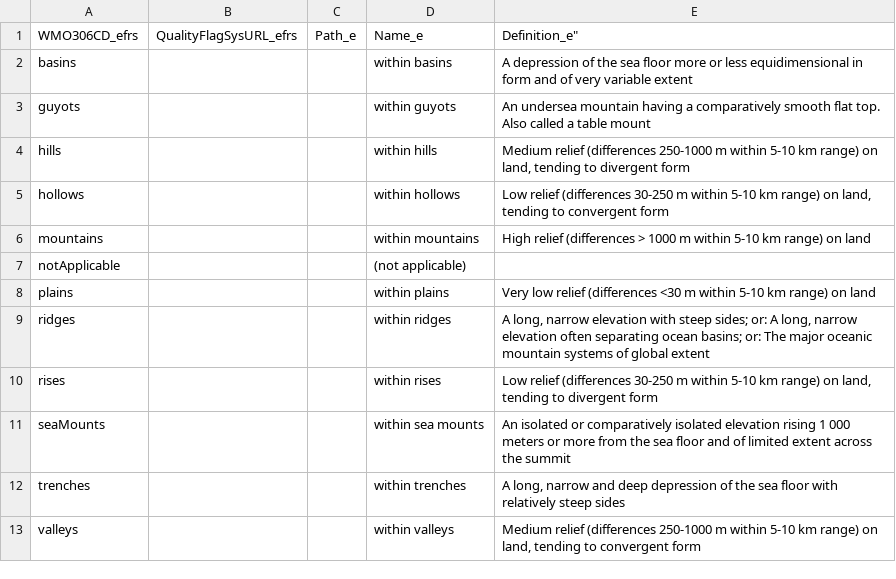
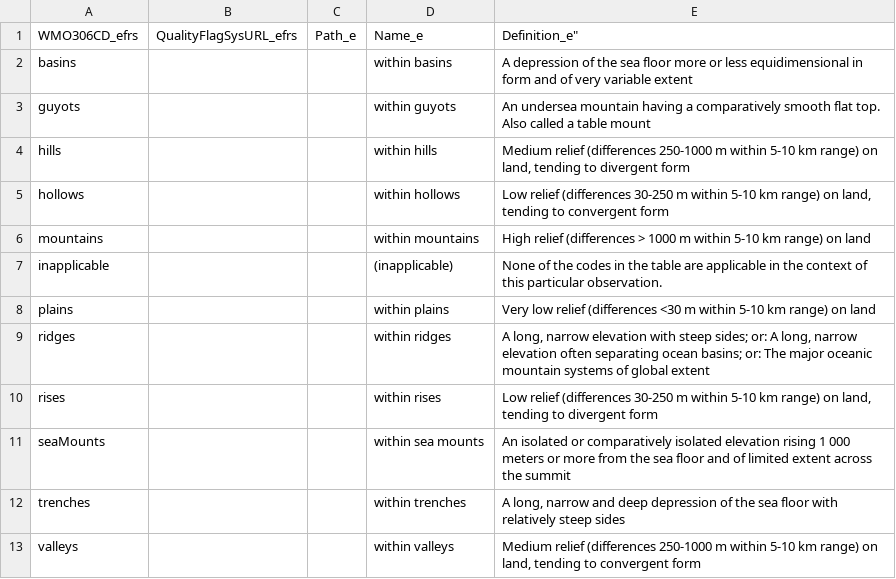
Before and after one commit to wmo-im/wmds, a CSV file: tables_en/4-03-03.csv, drawn as a sheet.

Commit message:
table 4-03-03 change in WMO306_cd, also done in multilingual version

```diff
--- a/tables_en/4-03-03.csv
+++ b/tables_en/4-03-03.csv
@@ -6,3 +6,3 @@ hollows,,,within hollows,"Low relief  (differences 30-250 m within 5-10 km range
 mountains,,,within mountains,High relief (differences > 1000 m within 5-10 km range) on land
-notApplicable,,,(not applicable),
+inapplicable,,,(inapplicable),None of the codes in the table are applicable in the context of this particular observation.
 plains,,,within plains,Very low relief  (differences <30 m within 5-10 km range) on land
```
Also changed, not shown: tables/4-03-03.csv.
